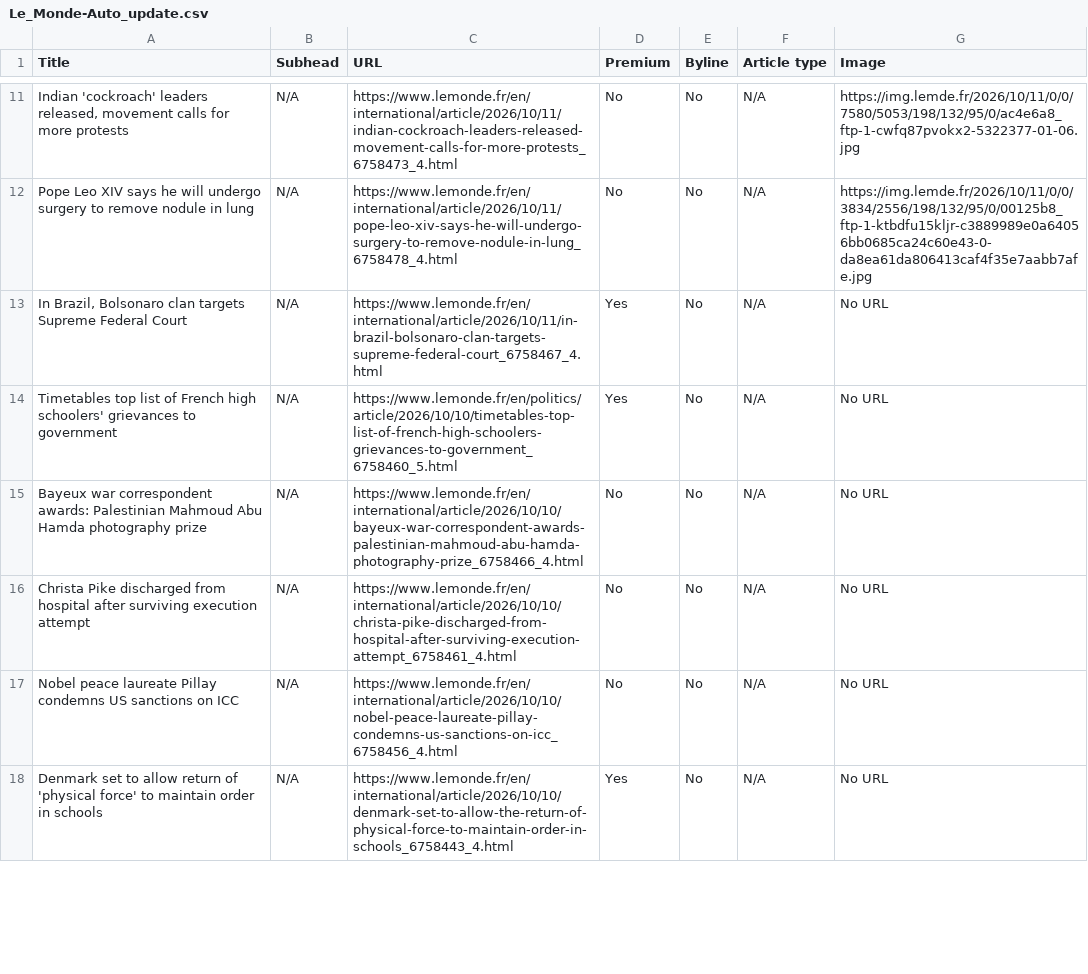
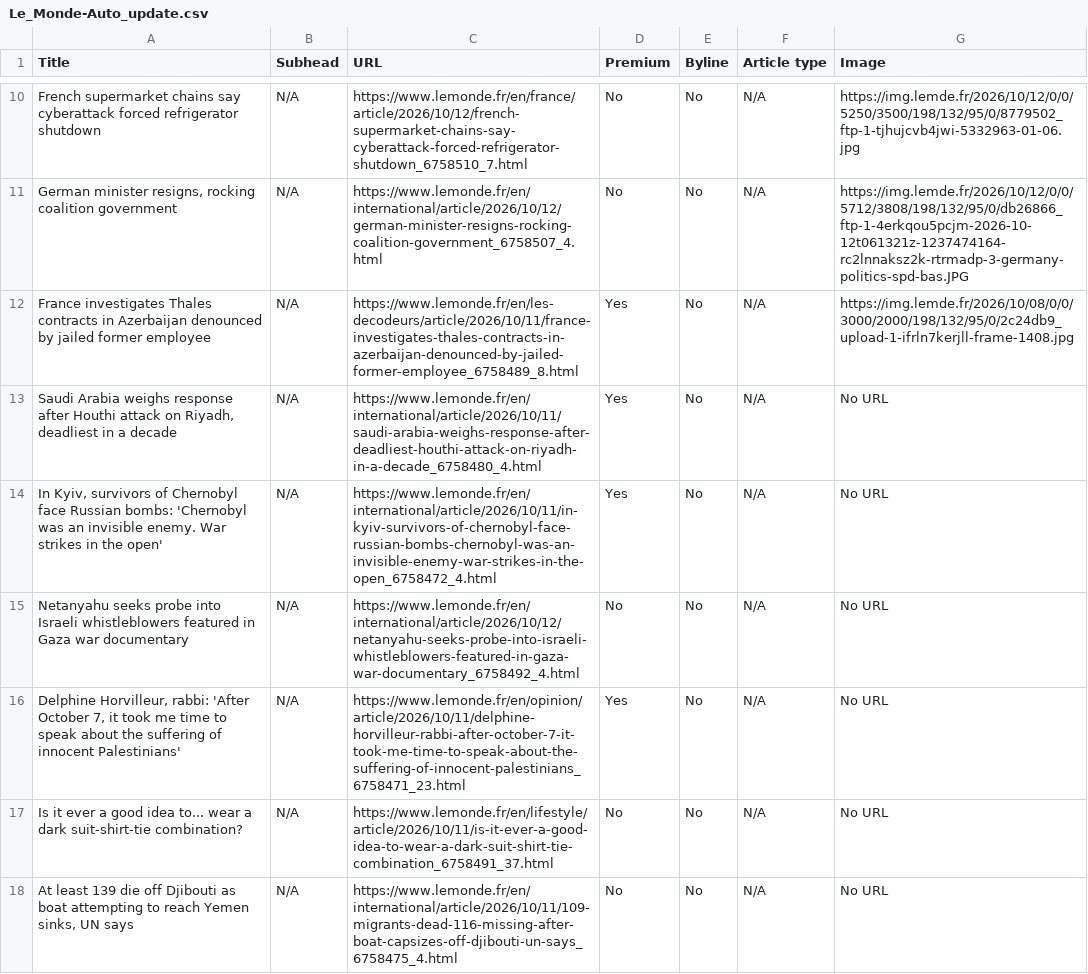
Before and after one commit to ChrisCaurla/07-homework-Le_Monde, a CSV file: Le_Monde-Auto_update.csv, drawn as a sheet; only a part is shown, gaps mark what is left out; addresses are those after the commit; the diff covers the shown part only; the diff names each change by its address in the sheet, - before the commit and + after, or states it on an @@ line.

```diff
--- a/Le_Monde-Auto_update.csv
+++ b/Le_Monde-Auto_update.csv
-A10 (Title): Indian 'cockroach' leaders released, movement calls for more protests
+A10 (Title): French supermarket chains say cyberattack forced refrigerator shutdown
-C10 (URL): https://www.lemonde.fr/en/international/article/2026/10/11/indian-cockroach-leaders-released-movement-calls-for-more-protests_6758473_4.html
+C10 (URL): https://www.lemonde.fr/en/france/article/2026/10/12/french-supermarket-chains-say-cyberattack-forced-refrigerator-shutdown_6758510_7.html
-G10 (Image): https://img.lemde.fr/2026/10/11/0/0/7580/5053/198/132/95/0/ac4e6a8_ftp-1-cwfq87pvokx2-5322377-01-06.jpg
+G10 (Image): https://img.lemde.fr/2026/10/12/0/0/5250/3500/198/132/95/0/8779502_ftp-1-tjhujcvb4jwi-5332963-01-06.jpg
-A11 (Title): Pope Leo XIV says he will undergo surgery to remove nodule in lung
+A11 (Title): German minister resigns, rocking coalition government
-C11 (URL): https://www.lemonde.fr/en/international/article/2026/10/11/pope-leo-xiv-says-he-will-undergo-surgery-to-remove-nodule-in-lung_6758478_4.html
+C11 (URL): https://www.lemonde.fr/en/international/article/2026/10/12/german-minister-resigns-rocking-coalition-government_6758507_4.html
-G11 (Image): https://img.lemde.fr/2026/10/11/0/0/3834/2556/198/132/95/0/00125b8_ftp-1-ktbdfu15kljr-c3889989e0a64056bb0685ca24c60e43-0-da8ea61da806413caf4f35e7aabb7afe.jpg
+G11 (Image): https://img.lemde.fr/2026/10/12/0/0/5712/3808/198/132/95/0/db26866_ftp-1-4erkqou5pcjm-2026-10-12t061321z-1237474164-rc2lnnaksz2k-rtrmadp-3-germany-politics-spd-bas.JPG
+row 12: France investigates Thales contracts in Azerbaijan denounced by jailed former employee | N/A | https://www.lemonde.fr/en/les-decodeurs/article/2026/10/11/france-investigates-thales-contracts-in-azerbaijan-denounced-by-jailed-former-employee_6758489_8.html | Yes | No | N/A | https://img.lemde.fr/2026/10/08/0/0/3000/2000/198/132/95/0/2c24db9_upload-1-ifrln7kerjll-frame-1408.jpg
-A13 (Title): In Brazil, Bolsonaro clan targets Supreme Federal Court
+A13 (Title): Saudi Arabia weighs response after Houthi attack on Riyadh, deadliest in a decade
-C13 (URL): https://www.lemonde.fr/en/international/article/2026/10/11/in-brazil-bolsonaro-clan-targets-supreme-federal-court_6758467_4.html
+C13 (URL): https://www.lemonde.fr/en/international/article/2026/10/11/saudi-arabia-weighs-response-after-deadliest-houthi-attack-on-riyadh-in-a-decade_6758480_4.html
-A14 (Title): Timetables top list of French high schoolers' grievances to government
+A14 (Title): In Kyiv, survivors of Chernobyl face Russian bombs: 'Chernobyl was an invisible enemy. War strikes in the open'
-C14 (URL): https://www.lemonde.fr/en/politics/article/2026/10/10/timetables-top-list-of-french-high-schoolers-grievances-to-government_6758460_5.html
+C14 (URL): https://www.lemonde.fr/en/international/article/2026/10/11/in-kyiv-survivors-of-chernobyl-face-russian-bombs-chernobyl-was-an-invisible-enemy-war-strikes-in-the-open_6758472_4.html
-A15 (Title): Bayeux war correspondent awards: Palestinian Mahmoud Abu Hamda photography prize
+A15 (Title): Netanyahu seeks probe into Israeli whistleblowers featured in Gaza war documentary
-C15 (URL): https://www.lemonde.fr/en/international/article/2026/10/10/bayeux-war-correspondent-awards-palestinian-mahmoud-abu-hamda-photography-prize_6758466_4.html
+C15 (URL): https://www.lemonde.fr/en/international/article/2026/10/12/netanyahu-seeks-probe-into-israeli-whistleblowers-featured-in-gaza-war-documentary_6758492_4.html
-A16 (Title): Christa Pike discharged from hospital after surviving execution attempt
+A16 (Title): Delphine Horvilleur, rabbi: 'After October 7, it took me time to speak about the suffering of innocent Palestinians'
-C16 (URL): https://www.lemonde.fr/en/international/article/2026/10/10/christa-pike-discharged-from-hospital-after-surviving-execution-attempt_6758461_4.html
+C16 (URL): https://www.lemonde.fr/en/opinion/article/2026/10/11/delphine-horvilleur-rabbi-after-october-7-it-took-me-time-to-speak-about-the-suffering-of-innocent-palestinians_6758471_23.html
-D16 (Premium): No
+D16 (Premium): Yes
-A17 (Title): Nobel peace laureate Pillay condemns US sanctions on ICC
+A17 (Title): Is it ever a good idea to... wear a dark suit-shirt-tie combination?
-C17 (URL): https://www.lemonde.fr/en/international/article/2026/10/10/nobel-peace-laureate-pillay-condemns-us-sanctions-on-icc_6758456_4.html
+C17 (URL): https://www.lemonde.fr/en/lifestyle/article/2026/10/11/is-it-ever-a-good-idea-to-wear-a-dark-suit-shirt-tie-combination_6758491_37.html
-A18 (Title): Denmark set to allow return of 'physical force' to maintain order in schools
+A18 (Title): At least 139 die off Djibouti as boat attempting to reach Yemen sinks, UN says
-C18 (URL): https://www.lemonde.fr/en/international/article/2026/10/10/denmark-set-to-allow-the-return-of-physical-force-to-maintain-order-in-schools_6758443_4.html
+C18 (URL): https://www.lemonde.fr/en/international/article/2026/10/11/109-migrants-dead-116-missing-after-boat-capsizes-off-djibouti-un-says_6758475_4.html
-D18 (Premium): Yes
+D18 (Premium): No
```
Also changed, not shown: 3 added rows, 4 removed rows and 36 edited cells elsewhere in this file.
